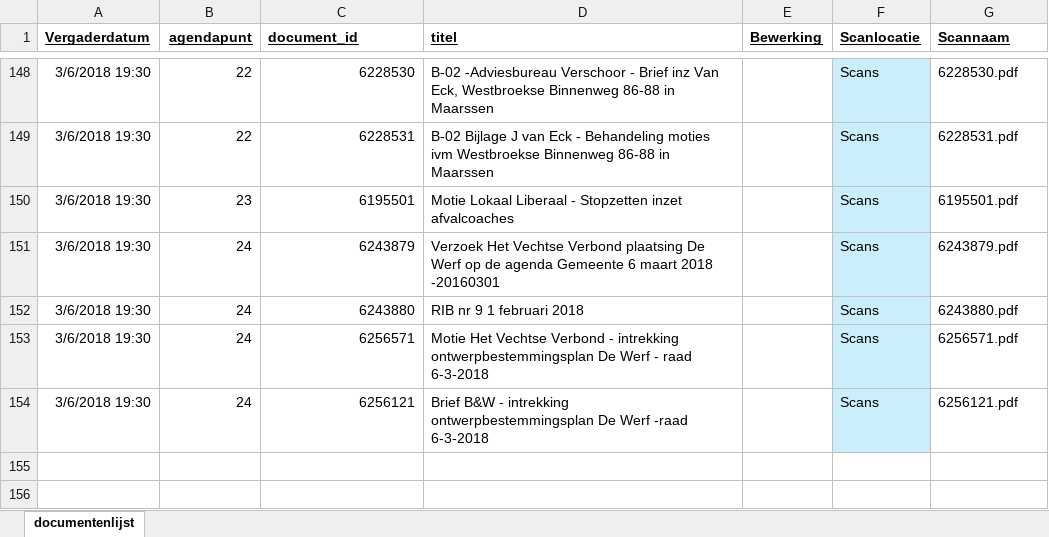
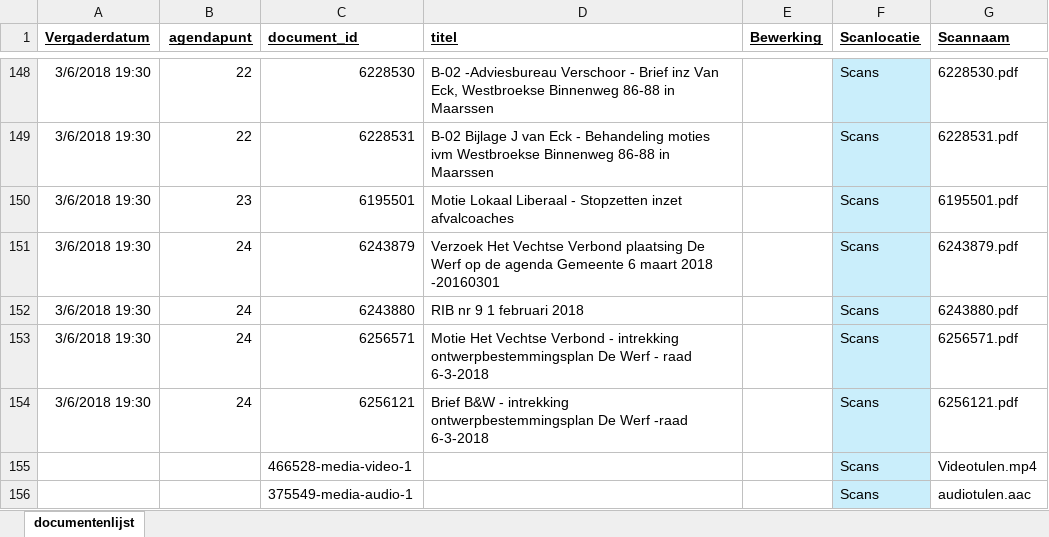
Before and after one commit to srov88/maakmdto, an Excel workbook: input/Documentenlijst.xlsx, sheet documentenlijst, drawn as a sheet; only a part is shown, gaps mark what is left out; values as stored, in another font and other column widths than the file's, no borders; the diff names each change by its address in the sheet, - before the commit and + after, or states it on an @@ line.

Commit message:
met trucje om downloads van mp4 te voorkomen

```diff
--- a/input/Documentenlijst.xlsx (sheet documentenlijst)
+++ b/input/Documentenlijst.xlsx (sheet documentenlijst)
+row 155:  |  | 466528-media-video-1 |  |  | Scans | Videotulen.mp4
+row 156:  |  | 375549-media-audio-1 |  |  | Scans | audiotulen.aac
```
